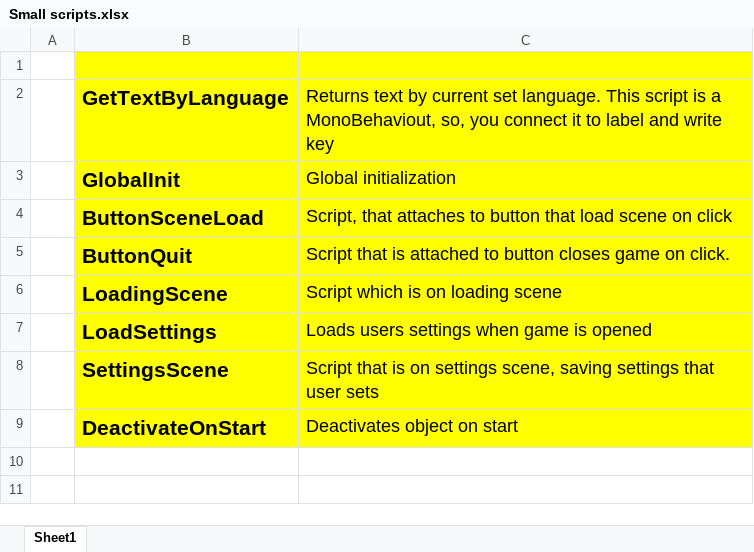
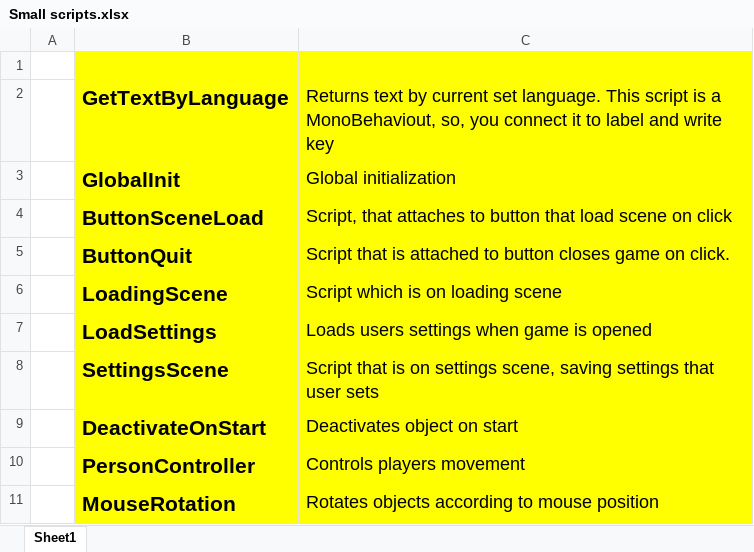
Before and after one commit to mikhail0090025/Call-of-the-Forest-Survival-Game, an Excel workbook: Assets/Project structure/Small scripts.xlsx, sheet Sheet1, drawn as a sheet; values as stored, in another font and other column widths than the file's, no borders; the diff names each change by its address in the sheet, - before the commit and + after, or states it on an @@ line.

Commit message:
Working player (upd 1) and 3D models
Player scripts were updated and divided into 2 classes (PersonController and MouseRotation). Some 3D models were imported.

```diff
--- a/Assets/Project structure/Small scripts.xlsx (sheet Sheet1)
+++ b/Assets/Project structure/Small scripts.xlsx (sheet Sheet1)
+row 10:  | PersonController | Controls players movement
+row 11:  | MouseRotation | Rotates objects according to mouse position
```
Also changed, not shown: 29 other files.
